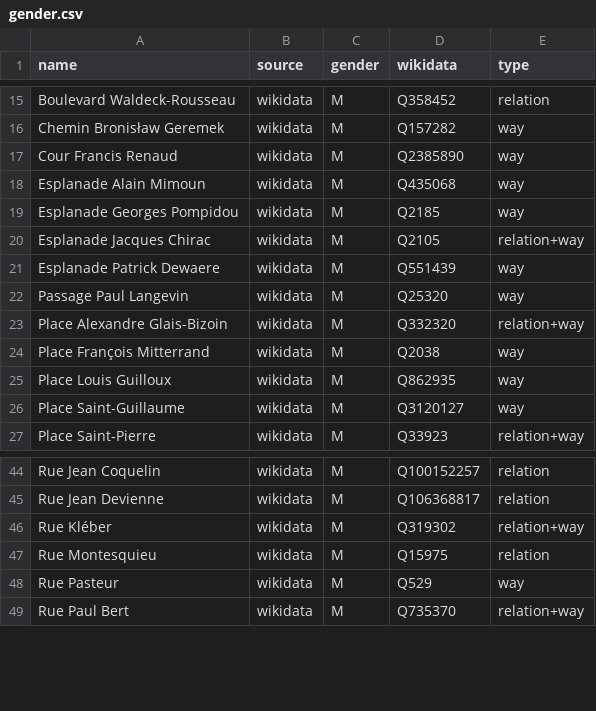
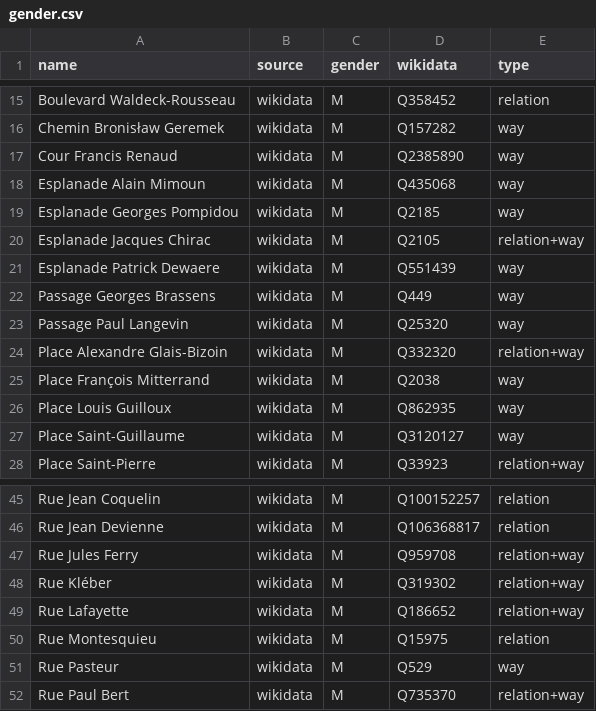
Before and after one commit to EqualStreetNames/equalstreetnames-saint-brieuc, a CSV file: data/gender.csv, drawn as a sheet; only a part is shown, gaps mark what is left out.

```diff
--- a/data/gender.csv
+++ b/data/gender.csv
@@ -21,2 +21,3 @@ name,source,gender,wikidata,type
 "Esplanade Patrick Dewaere",wikidata,M,Q551439,way
+"Passage Georges Brassens",wikidata,M,Q449,way
 "Passage Paul Langevin",wikidata,M,Q25320,way
@@ -45,3 +46,5 @@ name,source,gender,wikidata,type
 "Rue Jean Devienne",wikidata,M,Q106368817,relation
+"Rue Jules Ferry",wikidata,M,Q959708,relation+way
 "Rue Kléber",wikidata,M,Q319302,relation+way
+"Rue Lafayette",wikidata,M,Q186652,relation+way
 "Rue Montesquieu",wikidata,M,Q15975,relation
```
Also changed, not shown: data/other.csv, 3 other files.
